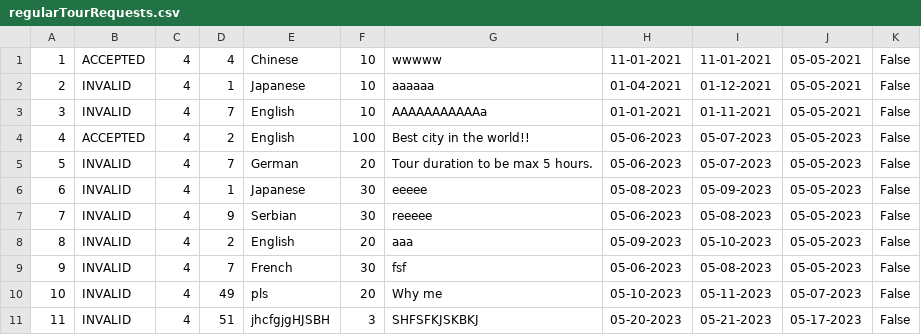
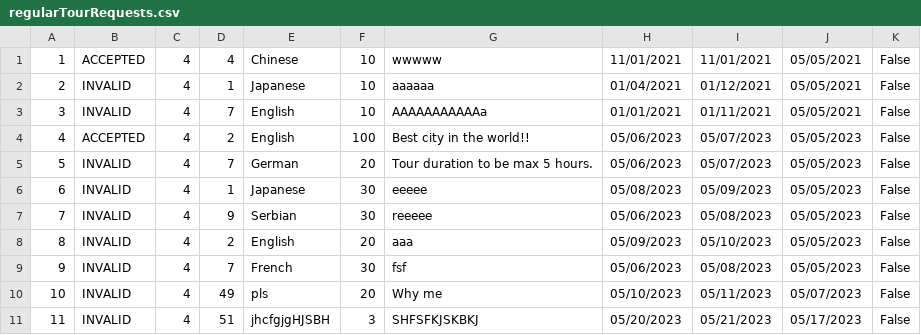
Before and after one commit to anastano/group-3-team-B, a CSV file: SIMS_HCI_Project/SIMS_HCI_Project/Resources/Database/regularTourRequests.csv, drawn as a sheet.

```diff
--- a/SIMS_HCI_Project/SIMS_HCI_Project/Resources/Database/regularTourRequests.csv
+++ b/SIMS_HCI_Project/SIMS_HCI_Project/Resources/Database/regularTourRequests.csv
@@ -1,11 +1,11 @@
-1|ACCEPTED|4|4|Chinese|10|wwwww|11-01-2021|11-01-2021|05-05-2021|False
-2|INVALID|4|1|Japanese|10|aaaaaa|01-04-2021|01-12-2021|05-05-2021|False
-3|INVALID|4|7|English|10|AAAAAAAAAAAa|01-01-2021|01-11-2021|05-05-2021|False
-4|ACCEPTED|4|2|English|100|Best city in the world!!|05-06-2023|05-07-2023|05-05-2023|False
-5|INVALID|4|7|German|20|Tour duration to be max 5 hours.|05-06-2023|05-07-2023|05-05-2023|False
-6|INVALID|4|1|Japanese|30|eeeee|05-08-2023|05-09-2023|05-05-2023|False
-7|INVALID|4|9|Serbian|30|reeeee|05-06-2023|05-08-2023|05-05-2023|False
-8|INVALID|4|2|English|20|aaa|05-09-2023|05-10-2023|05-05-2023|False
-9|INVALID|4|7|French|30|fsf|05-06-2023|05-08-2023|05-05-2023|False
-10|INVALID|4|49|pls|20|Why me|05-10-2023|05-11-2023|05-07-2023|False
-11|INVALID|4|51|jhcfgjgHJSBH|3|SHFSFKJSKBKJ|05-20-2023|05-21-2023|05-17-2023|False
+1|ACCEPTED|4|4|Chinese|10|wwwww|11/01/2021|11/01/2021|05/05/2021|False
+2|INVALID|4|1|Japanese|10|aaaaaa|01/04/2021|01/12/2021|05/05/2021|False
+3|INVALID|4|7|English|10|AAAAAAAAAAAa|01/01/2021|01/11/2021|05/05/2021|False
+4|ACCEPTED|4|2|English|100|Best city in the world!!|05/06/2023|05/07/2023|05/05/2023|False
+5|INVALID|4|7|German|20|Tour duration to be max 5 hours.|05/06/2023|05/07/2023|05/05/2023|False
+6|INVALID|4|1|Japanese|30|eeeee|05/08/2023|05/09/2023|05/05/2023|False
+7|INVALID|4|9|Serbian|30|reeeee|05/06/2023|05/08/2023|05/05/2023|False
+8|INVALID|4|2|English|20|aaa|05/09/2023|05/10/2023|05/05/2023|False
+9|INVALID|4|7|French|30|fsf|05/06/2023|05/08/2023|05/05/2023|False
+10|INVALID|4|49|pls|20|Why me|05/10/2023|05/11/2023|05/07/2023|False
+11|INVALID|4|51|jhcfgjgHJSBH|3|SHFSFKJSKBKJ|05/20/2023|05/21/2023|05/17/2023|False
```
Also changed, not shown: 5 other files.
